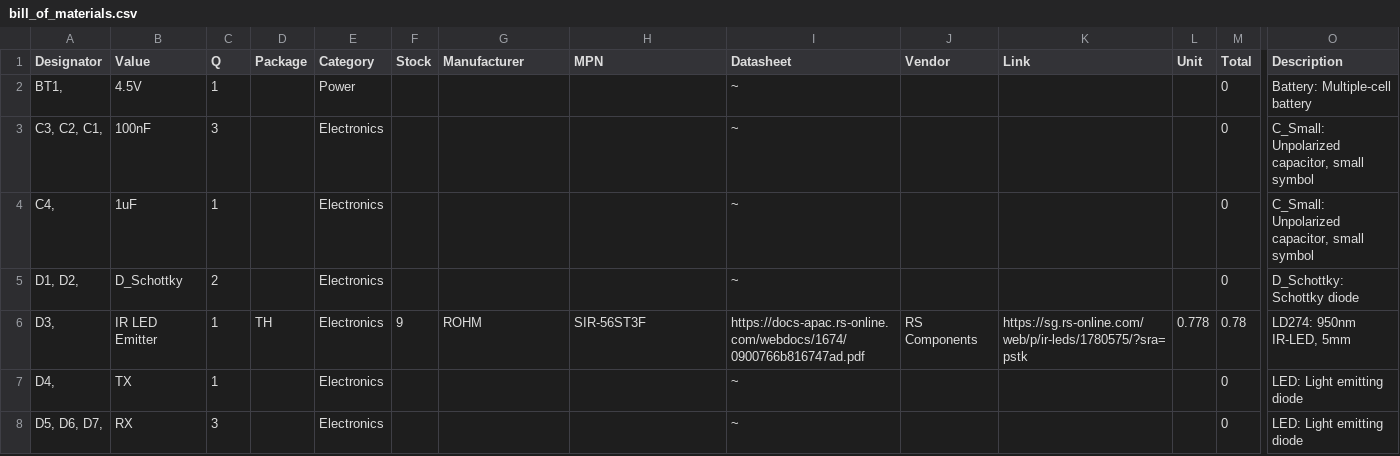
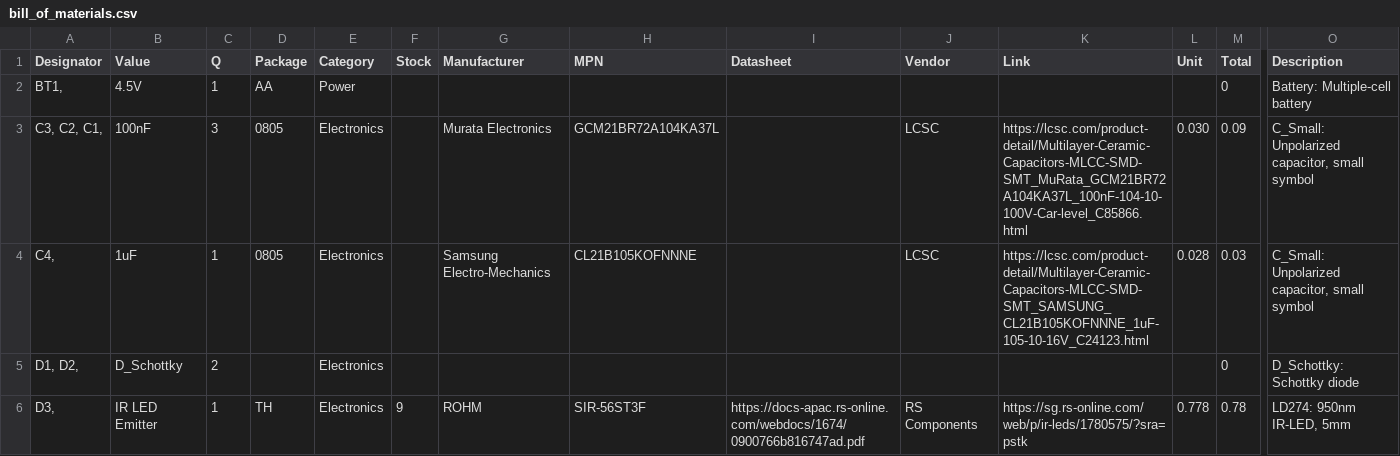
Before and after one commit to hutscape/pine, a CSV file: _data/bill_of_materials.csv, drawn as a sheet; only a part is shown, gaps mark what is left out; removed rows and columns are numbered as before the commit, all else as after; rows hold the shown columns only; the diff covers the shown part only; the diff names each change by its address in the sheet, - before the commit and + after, or states it on an @@ line.

Commit message:
[design] Update BOM with vendor links

```diff
--- a/_data/bill_of_materials.csv
+++ b/_data/bill_of_materials.csv
-D2 (Package): (empty)
+D2 (Package): AA
-I2:I5 (Datasheet): ~
+I2:I5 (Datasheet): (empty)
-D3:D4 (Package): (empty)
+D3:D4 (Package): 0805
-G3 (Manufacturer): (empty)
+G3 (Manufacturer): Murata Electronics
-H3 (MPN): (empty)
+H3 (MPN): GCM21BR72A104KA37L
-J3:J4 (Vendor): (empty)
+J3:J4 (Vendor): LCSC
-K3 (Link): (empty)
+K3 (Link): https://lcsc.com/product-detail/Multilayer-Ceramic-Capacitors-MLCC-SMD-SMT_MuRata_GCM21BR72A104KA37L_100nF-104-10-100V-Car-level_C85866.html
-L3 (Unit): (empty)
+L3 (Unit): 0.030
-M3 (Total): 0
+M3 (Total): 0.09
-G4 (Manufacturer): (empty)
+G4 (Manufacturer): Samsung Electro-Mechanics
-H4 (MPN): (empty)
+H4 (MPN): CL21B105KOFNNNE
-K4 (Link): (empty)
+K4 (Link): https://lcsc.com/product-detail/Multilayer-Ceramic-Capacitors-MLCC-SMD-SMT_SAMSUNG_CL21B105KOFNNNE_1uF-105-10-16V_C24123.html
-L4 (Unit): (empty)
+L4 (Unit): 0.028
-M4 (Total): 0
+M4 (Total): 0.03
-row 7: D4, | TX | 1 |  | Electronics |  |  |  | ~ |  |  |  | 0 | LED: Light emitting diode
-row 8: D5, D6, D7, | RX | 3 |  | Electronics |  |  |  | ~ |  |  |  | 0 | LED: Light emitting diode
```
Also changed, not shown: 1 added row and 67 edited cells elsewhere in this file, 4 other files.
